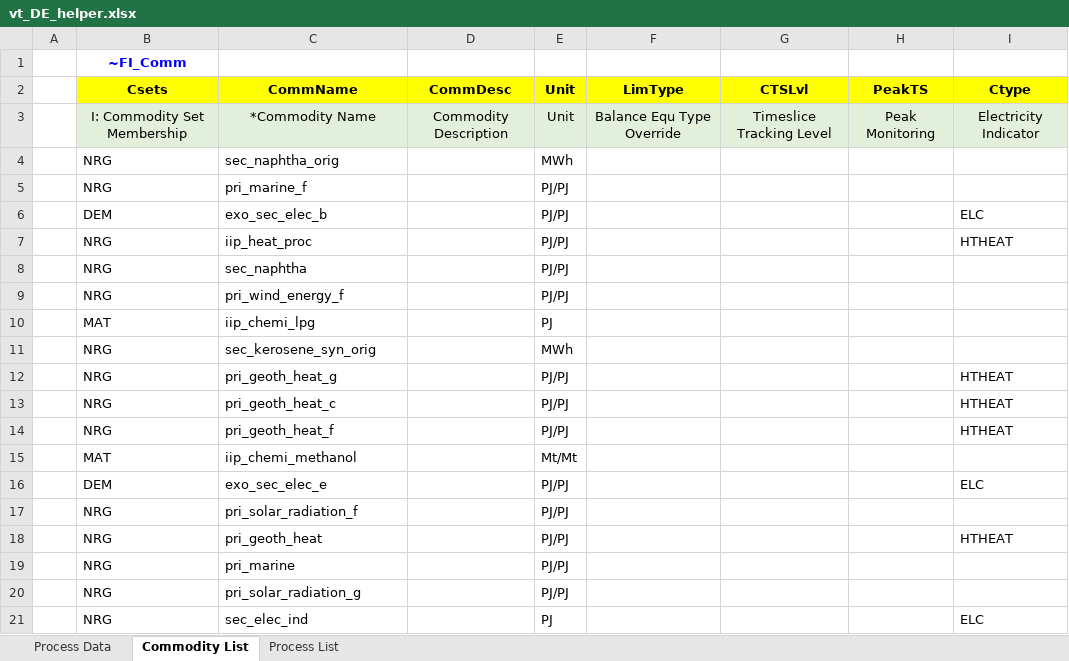
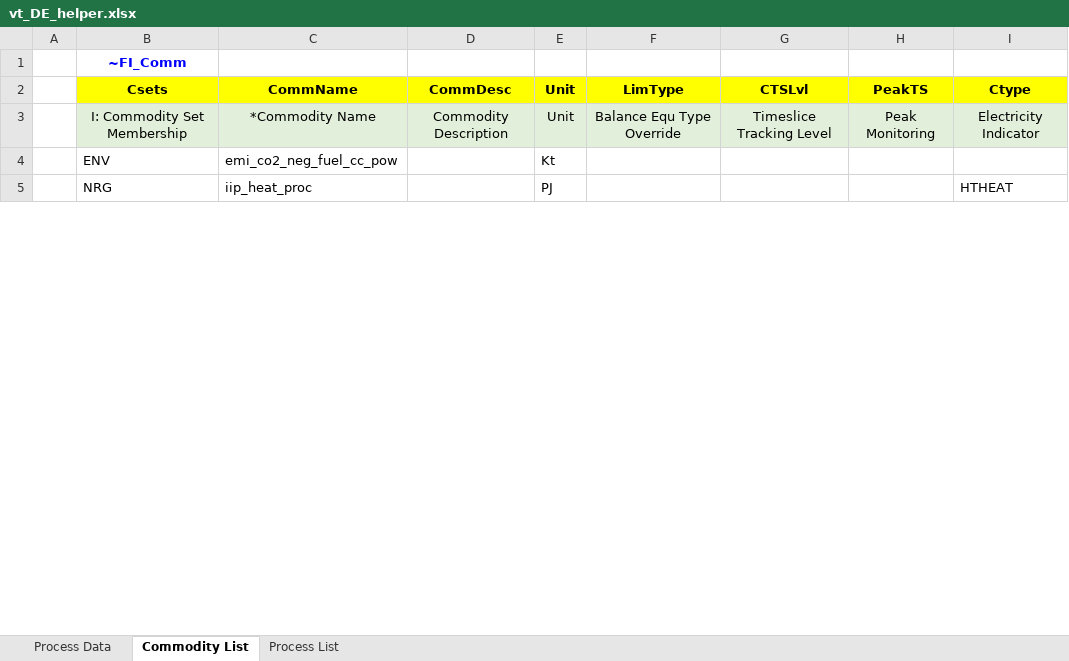
Before and after one commit to sedos-project/data_adapter_times, an Excel workbook: output_data/vt_DE_helper.xlsx, sheet Commodity List, drawn as a sheet; only a part is shown; values as stored, in another font and other column widths than the file's, no borders; removed rows and columns are numbered as before the commit, all else as after; the diff covers the shown part only; the diff names each change by its address in the sheet, - before the commit and + after, or states it on an @@ line.

```diff
--- a/output_data/vt_DE_helper.xlsx (sheet Commodity List)
+++ b/output_data/vt_DE_helper.xlsx (sheet Commodity List)
-row 4:  | NRG | sec_naphtha_orig |  | MWh
-row 5:  | NRG | pri_marine_f |  | PJ/PJ
-row 6:  | DEM | exo_sec_elec_b |  | PJ/PJ |  |  |  | ELC
+row 4:  | ENV | emi_co2_neg_fuel_cc_pow |  | Kt
-E5 (Unit): PJ/PJ
+E5 (Unit): PJ
-row 8:  | NRG | sec_naphtha |  | PJ/PJ
-row 9:  | NRG | pri_wind_energy_f |  | PJ/PJ
@@ row 10 moved to row 68: MAT @@
-row 11:  | NRG | sec_kerosene_syn_orig |  | MWh
-row 12:  | NRG | pri_geoth_heat_g |  | PJ/PJ |  |  |  | HTHEAT
-row 13:  | NRG | pri_geoth_heat_c |  | PJ/PJ |  |  |  | HTHEAT
-row 14:  | NRG | pri_geoth_heat_f |  | PJ/PJ |  |  |  | HTHEAT
-row 15:  | MAT | iip_chemi_methanol |  | Mt/Mt
-row 16:  | DEM | exo_sec_elec_e |  | PJ/PJ |  |  |  | ELC
-row 17:  | NRG | pri_solar_radiation_f |  | PJ/PJ
-row 18:  | NRG | pri_geoth_heat |  | PJ/PJ |  |  |  | HTHEAT
-row 19:  | NRG | pri_marine |  | PJ/PJ
-row 20:  | NRG | pri_solar_radiation_g |  | PJ/PJ
@@ row 21 moved to row 112: NRG @@
```
Also changed, not shown: 72 added rows, 58 removed rows, 10 moved rows and 28 edited cells elsewhere in this sheet, sheet Process List, sheet Process Data, config_data/SysSettings.xlsx, input_data/Modellstruktur.xlsx, 1 other file.
